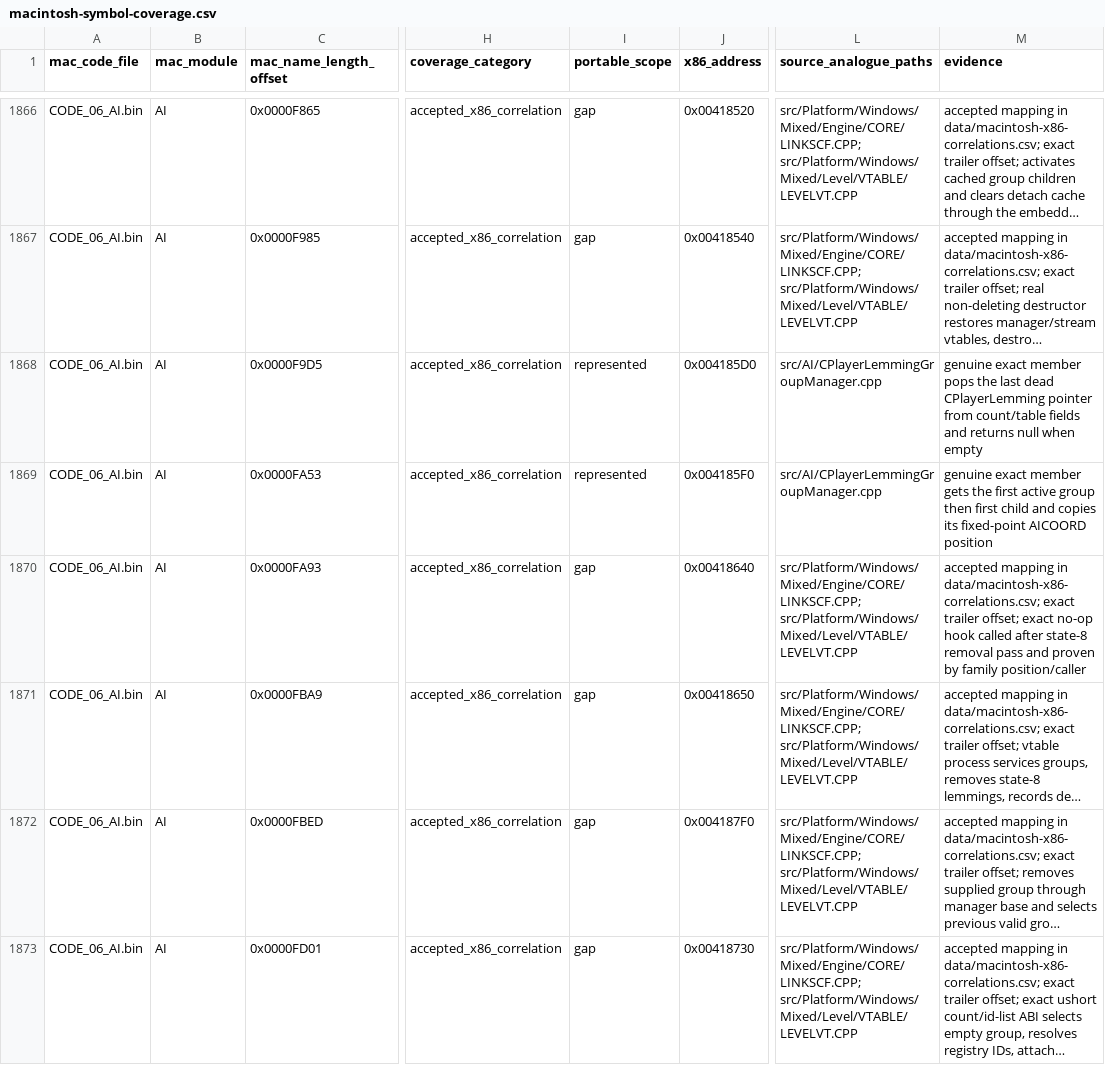
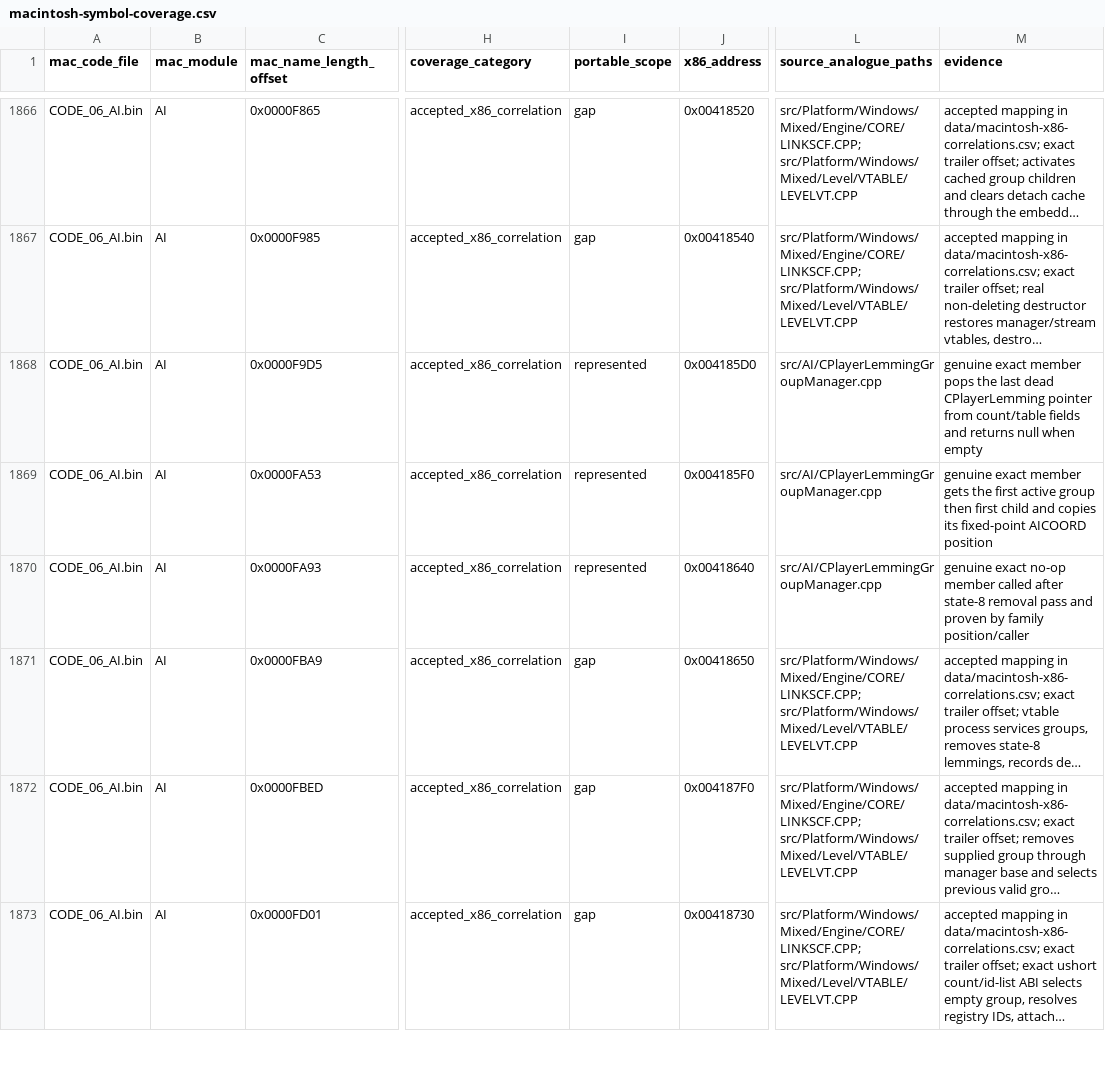
Before and after one commit to vonhoff/lemball-decomp, a CSV file: data/macintosh-symbol-coverage.csv, drawn as a sheet; only a part is shown, gaps mark what is left out; long unchanged cells end in …; the diff names each change by its address in the sheet, - before the commit and + after, or states it on an @@ line.

Commit message:
Extract player manager ProcessDead ownership

```diff
--- a/data/macintosh-symbol-coverage.csv
+++ b/data/macintosh-symbol-coverage.csv
-I1870 (portable_scope): gap
+I1870 (portable_scope): represented
-L1870 (source_analogue_paths): src/Platform/Windows/Mixed/Engine/CORE/LINKSCF.CPP; src/Platform/Windows/Mixed/Level/VTABLE/LEVELVT.CPP
+L1870 (source_analogue_paths): src/AI/CPlayerLemmingGroupManager.cpp
-M1870 (evidence): accepted mapping in data/macintosh-x86-correlations.csv; exact trailer offset; exact no-op hook called after…
+M1870 (evidence): genuine exact no-op member called after…
```
Also changed, not shown: data/objdiff-functions.csv, 4 other files.
